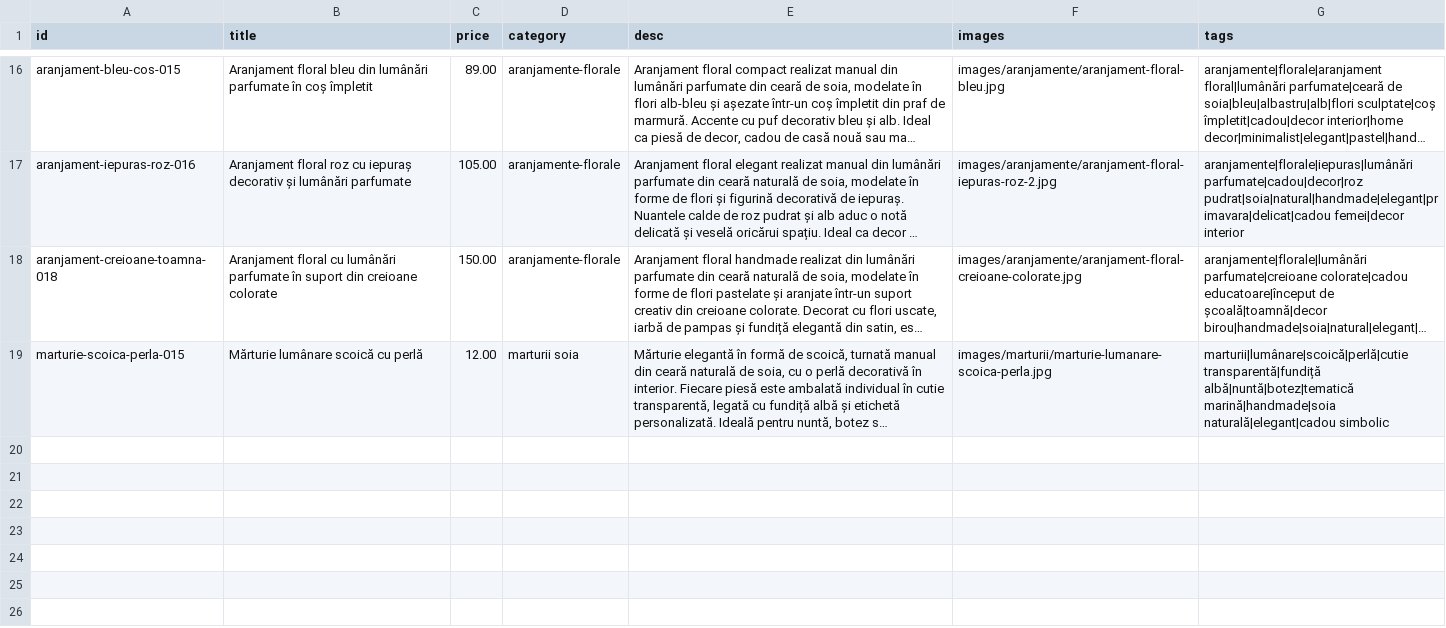
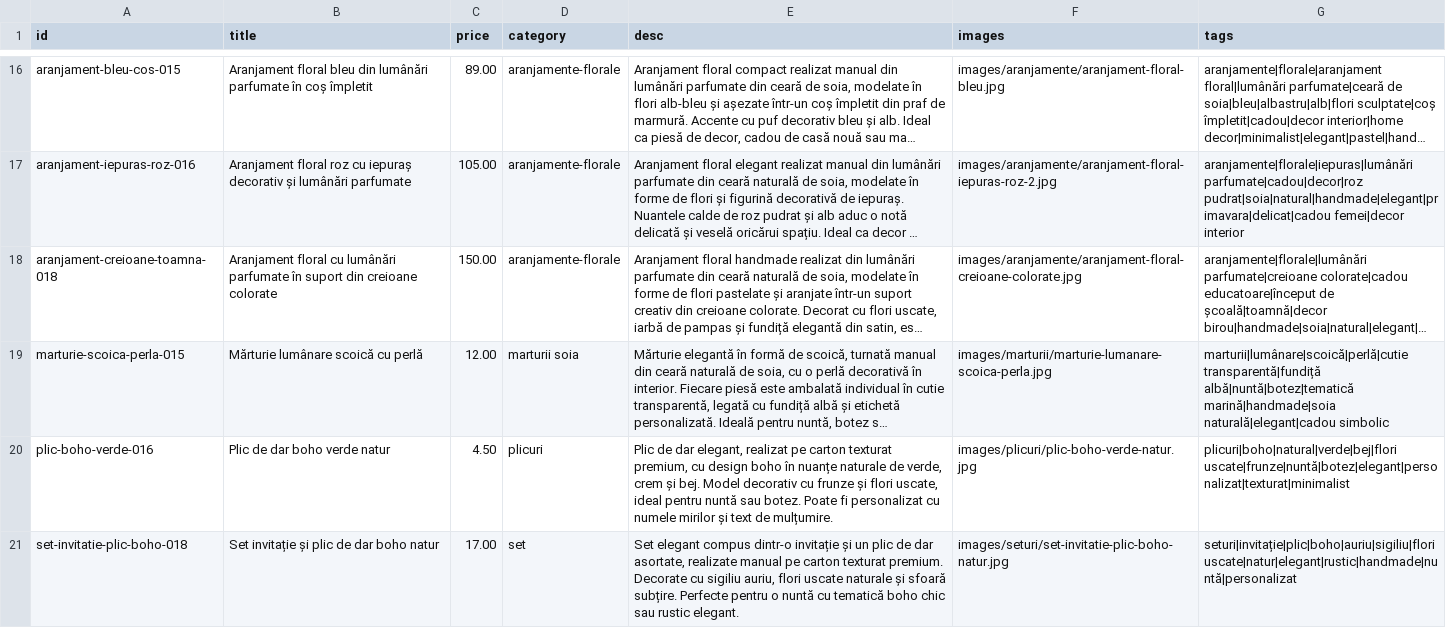
Before and after one commit to ionitadelia2-hub/boundlesscollection-site, a CSV file: content/products.csv, drawn as a sheet; only a part is shown, gaps mark what is left out; long unchanged cells end in …; the diff names each change by its address in the sheet, - before the commit and + after, or states it on an @@ line.

```diff
--- a/content/products.csv
+++ b/content/products.csv
+row 20: plic-boho-verde-016 | Plic de dar boho verde natur | 4.50 | plicuri | Plic de dar elegant, realizat pe carton texturat premium, cu design boho în nuanțe naturale de verde, crem și bej. Model decorativ cu frunze și flori uscate, ideal pentru nuntă sau botez. Poate fi personalizat cu numele mirilor și text de mulțumire. | images/plicuri/plic-boho-verde-natur.jpg | plicuri|boho|natural|verde|bej|flori uscate|frunze|nuntă|botez|elegant|personalizat|texturat|minimalist
+row 21: set-invitatie-plic-boho-018 | Set invitație și plic de dar boho natur | 17.00 | set | Set elegant compus dintr-o invitație și un plic de dar asortate, realizate manual pe carton texturat premium. Decorate cu sigiliu auriu, flori uscate naturale și sfoară subțire. Perfecte pentru o nuntă cu tematică boho chic sau rustic elegant. | images/seturi/set-invitatie-plic-boho-natur.jpg | seturi|invitație|plic|boho|auriu|sigiliu|flori uscate|natur|elegant|rustic|handmade|nuntă|personalizat
```
Also changed, not shown: public/content/products.csv, 17 other files.
